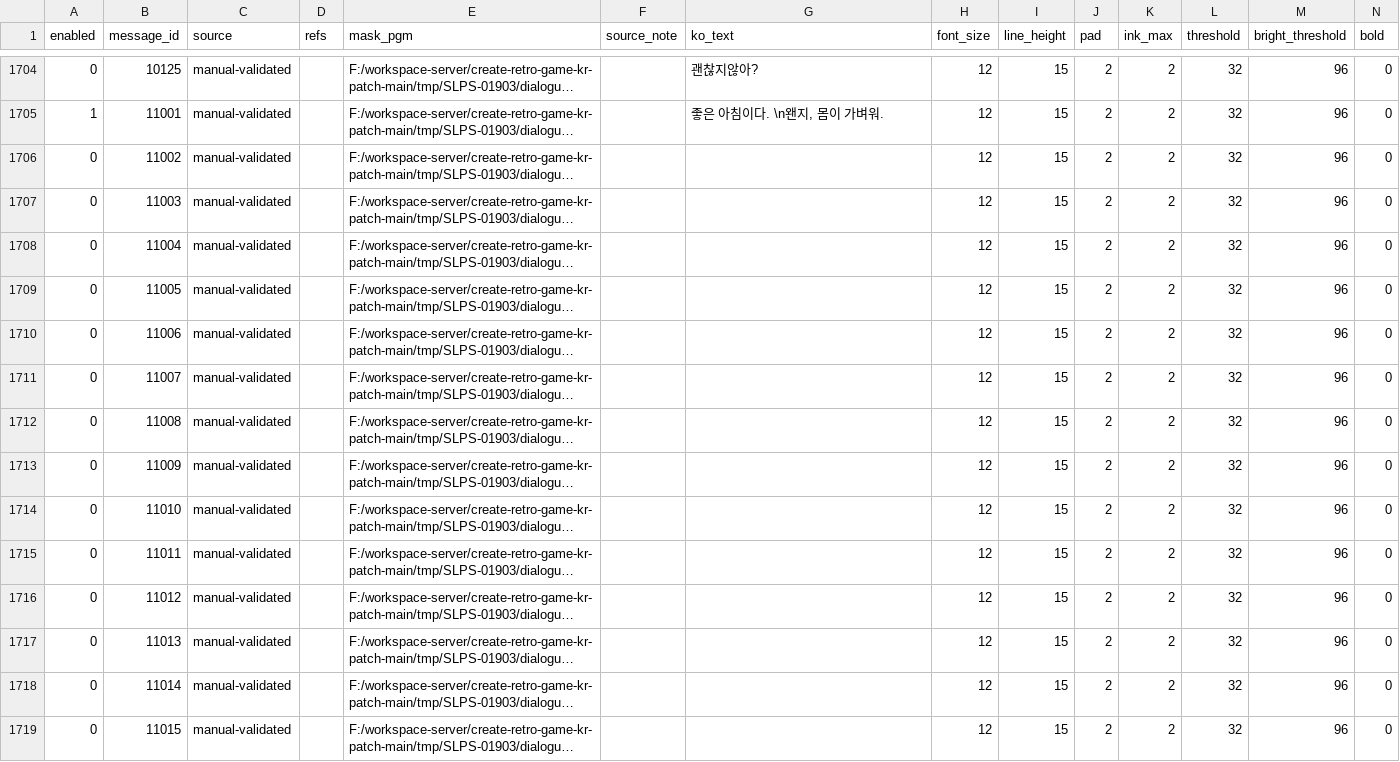
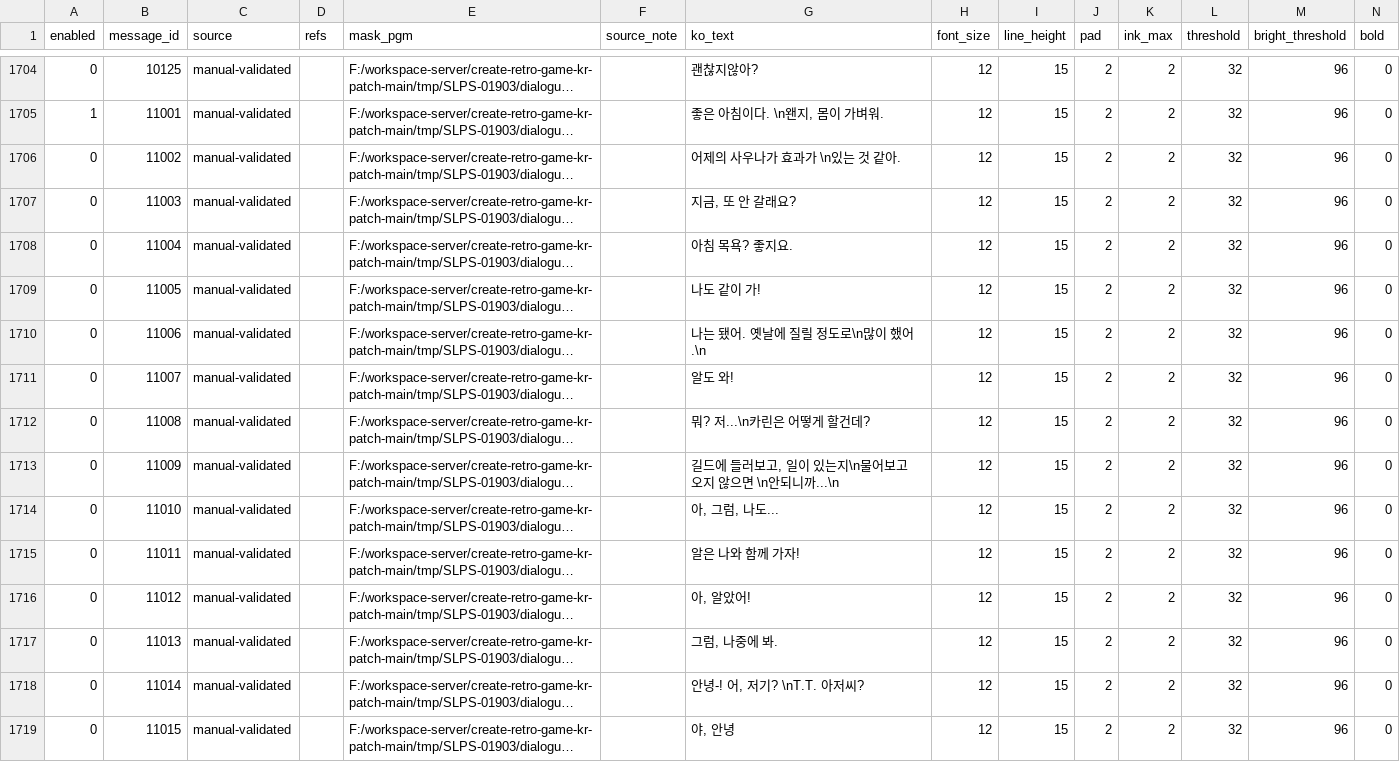
Before and after one commit to mmzz2-kuro/ft2-korean, a TSV file: trDatas/dialogue-workflow/dialogue-translation.tsv, drawn as a sheet; only a part is shown, gaps mark what is left out; long unchanged cells end in …; the diff covers the shown part only; the diff names each change by its address in the sheet, - before the commit and + after, or states it on an @@ line.

```diff
--- a/trDatas/dialogue-workflow/dialogue-translation.tsv
+++ b/trDatas/dialogue-workflow/dialogue-translation.tsv
-G1706 (ko_text): (empty)
+G1706 (ko_text): 어제의 사우나가 효과가 \n있는 것 같아.
-G1707 (ko_text): (empty)
+G1707 (ko_text): 지금, 또 안 갈래요?
-G1708 (ko_text): (empty)
+G1708 (ko_text): 아침 목욕? 좋지요.
-G1709 (ko_text): (empty)
+G1709 (ko_text): 나도 같이 가!
-G1710 (ko_text): (empty)
+G1710 (ko_text): 나는 됐어. 옛날에 질릴 정도로\n많이 했어.\n
-G1711 (ko_text): (empty)
+G1711 (ko_text): 알도 와!
-G1712 (ko_text): (empty)
+G1712 (ko_text): 뭐? 저...\n카린은 어떻게 할건데?
-G1713 (ko_text): (empty)
+G1713 (ko_text): 길드에 들러보고, 일이 있는지\n물어보고 오지 않으면 \n안되니까...\n
-G1714 (ko_text): (empty)
+G1714 (ko_text): 아, 그럼, 나도...
-G1715 (ko_text): (empty)
+G1715 (ko_text): 알은 나와 함께 가자!
-G1716 (ko_text): (empty)
+G1716 (ko_text): 아, 알았어!
-G1717 (ko_text): (empty)
+G1717 (ko_text): 그럼, 나중에 봐.
-G1718 (ko_text): (empty)
+G1718 (ko_text): 안녕-! 어, 저기? \nT.T. 아저씨?
-G1719 (ko_text): (empty)
+G1719 (ko_text): 야, 안녕
```
Also changed, not shown: 14 edited cells elsewhere in this file, 2 other files.
